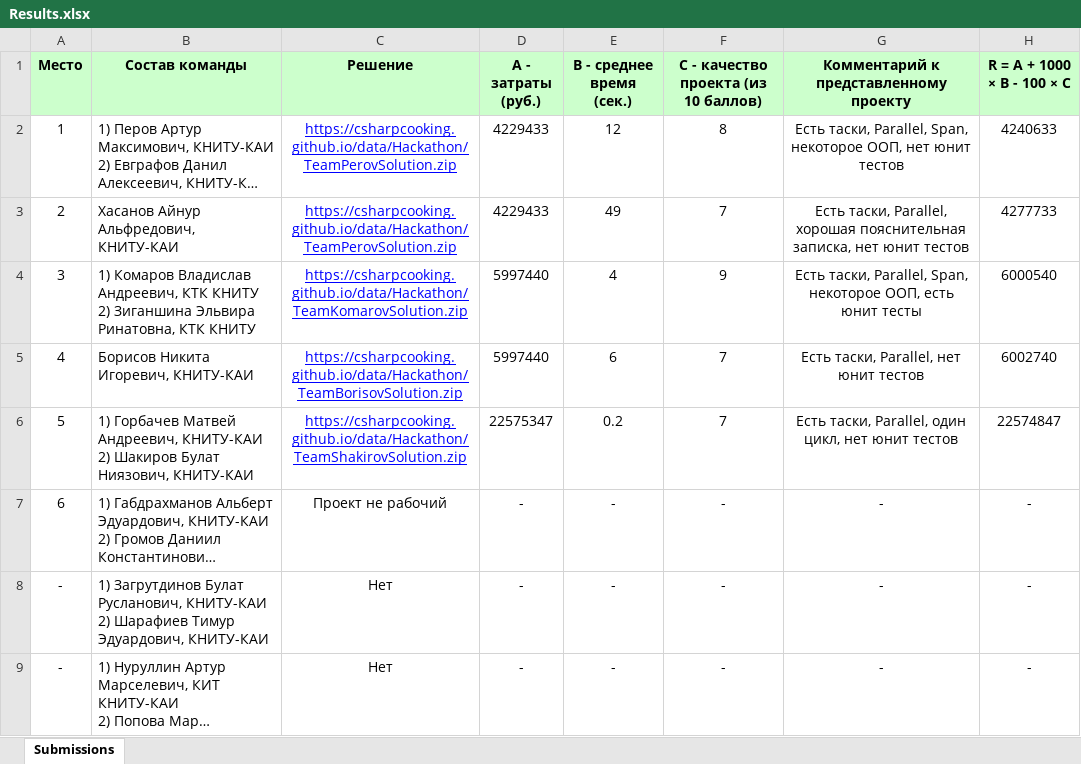
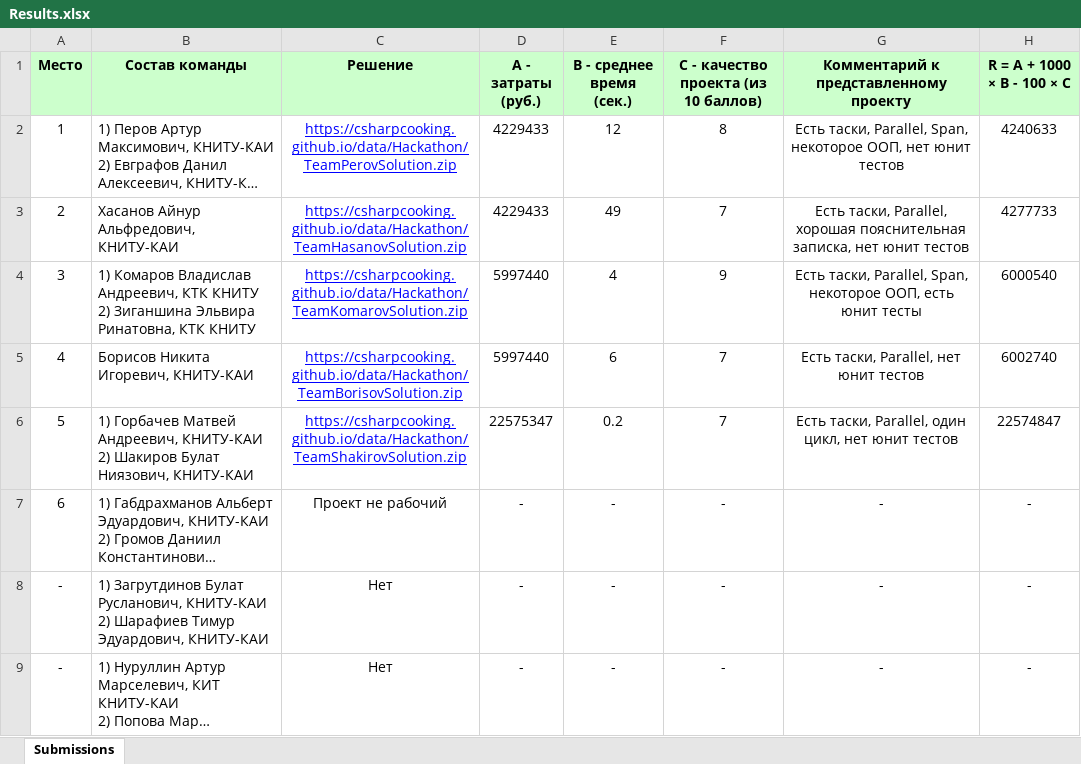
Before and after one commit to CSharpCooking/CSharpCooking.github.io, an Excel workbook: data/Hackathon/Results.xlsx, sheet Submissions, drawn as a sheet; only a part is shown; long unchanged cells end in …; values as stored, in another font and other column widths than the file's, no borders; the diff names each change by its address in the sheet, - before the commit and + after, or states it on an @@ line.

Commit message:
...

```diff
--- a/data/Hackathon/Results.xlsx (sheet Submissions)
+++ b/data/Hackathon/Results.xlsx (sheet Submissions)
-C3 (Решение): https://csharpcooking.github.io/data/Hackathon/TeamPerovSolution.zip
+C3 (Решение): https://csharpcooking.github.io/data/Hackathon/TeamHasanovSolution.zip
```
